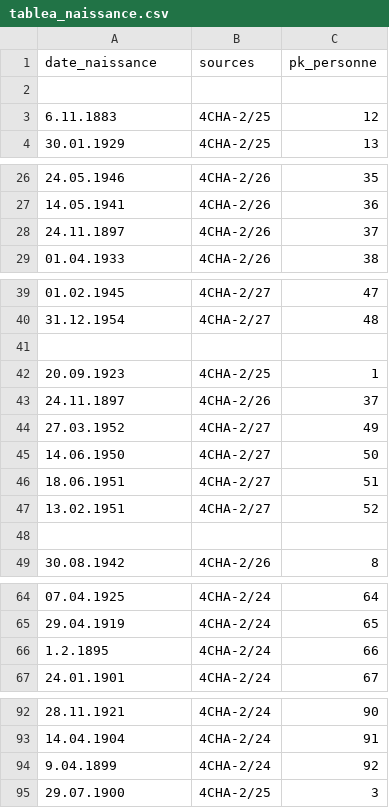
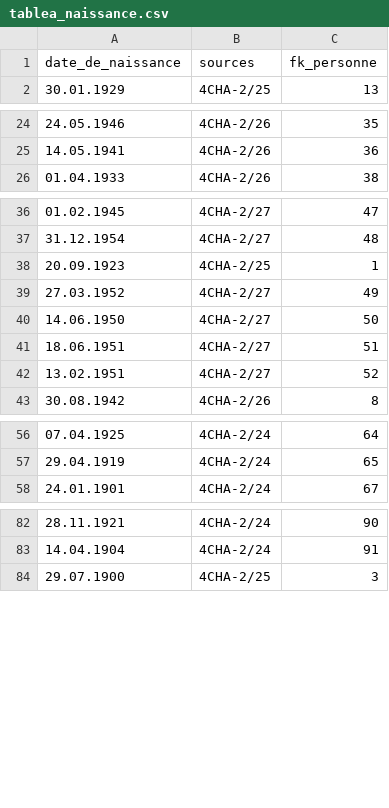
Before and after one commit to Zenderl/memoire_POP, a CSV file: data/tablea_naissance.csv, drawn as a sheet; only a part is shown, gaps mark what is left out; the diff covers the shown part only.

```diff
--- a/data/tablea_naissance.csv
+++ b/data/tablea_naissance.csv
@@ -1,4 +1,2 @@
-date_naissance;sources;pk_personne
-;;
-6.11.1883;4CHA-2/25;12
+date_de_naissance;sources;fk_personne
 30.01.1929;4CHA-2/25;13
@@ -27,3 +25,2 @@
 14.05.1941;4CHA-2/26;36
-24.11.1897;4CHA-2/26;37
 01.04.1933;4CHA-2/26;38
@@ -40,5 +37,3 @@
 31.12.1954;4CHA-2/27;48
-;;
 20.09.1923;4CHA-2/25;1
-24.11.1897;4CHA-2/26;37
 27.03.1952;4CHA-2/27;49
@@ -47,3 +42,2 @@
 13.02.1951;4CHA-2/27;52
-;;
 30.08.1942;4CHA-2/26;8
@@ -65,3 +57,2 @@
 29.04.1919;4CHA-2/24;65
-1.2.1895;4CHA-2/24;66
 24.01.1901;4CHA-2/24;67
@@ -93,3 +83,2 @@
 14.04.1904;4CHA-2/24;91
-9.04.1899;4CHA-2/24;92
 29.07.1900;4CHA-2/25;3
```
Also changed, not shown: 3 removed rows and 1 edited cell elsewhere in this file, 3 other files.
